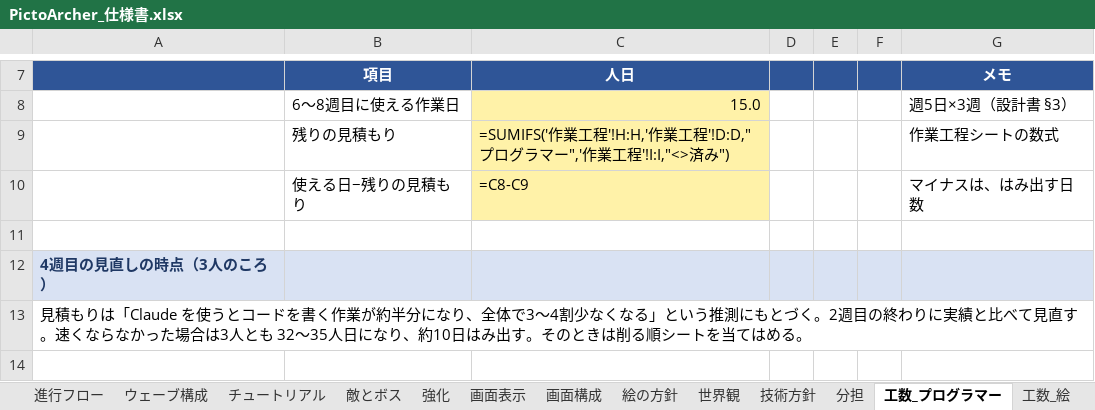
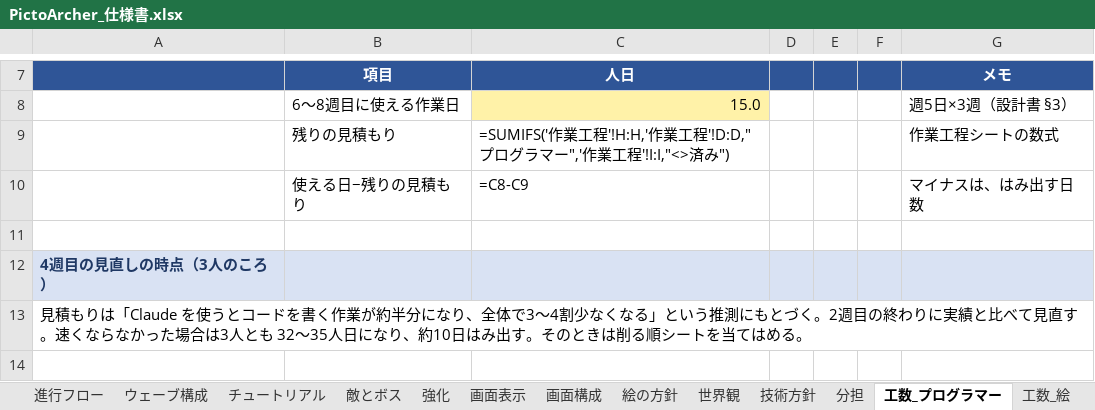
Before and after one commit to GP-Yoshihiro/PictoArcher, an Excel workbook: docs/PictoArcher_仕様書.xlsx, sheet 工数_プログラマー, drawn as a sheet; only a part is shown, gaps mark what is left out; values as stored, in another font and other column widths than the file's, no borders; formulas without a stored value are shown as written; the diff names each change by its address in the sheet, - before the commit and + after, or states it on an @@ line.

```diff
--- a/docs/PictoArcher_仕様書.xlsx (sheet 工数_プログラマー)
+++ b/docs/PictoArcher_仕様書.xlsx (sheet 工数_プログラマー)
-C9:C10 fill: #FFF2A8
+C9:C10 fill: none
```
Also changed, not shown: 4 other files.
